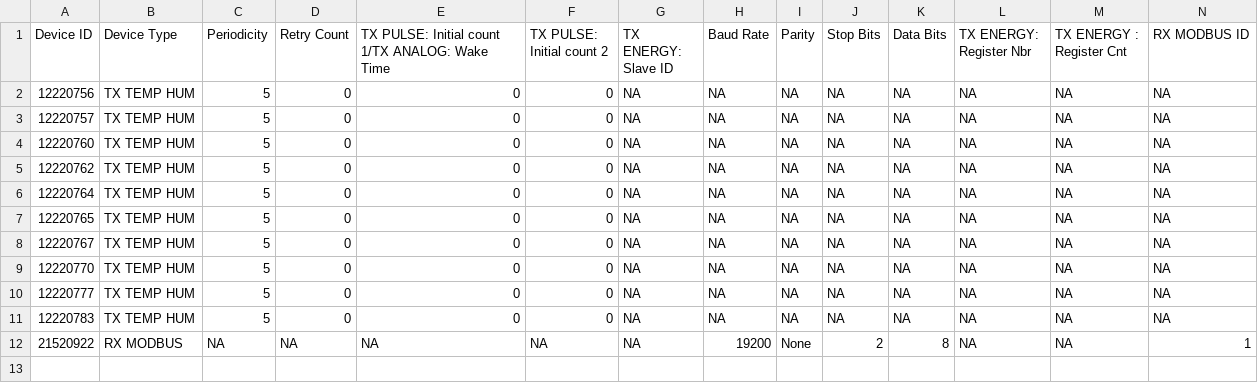
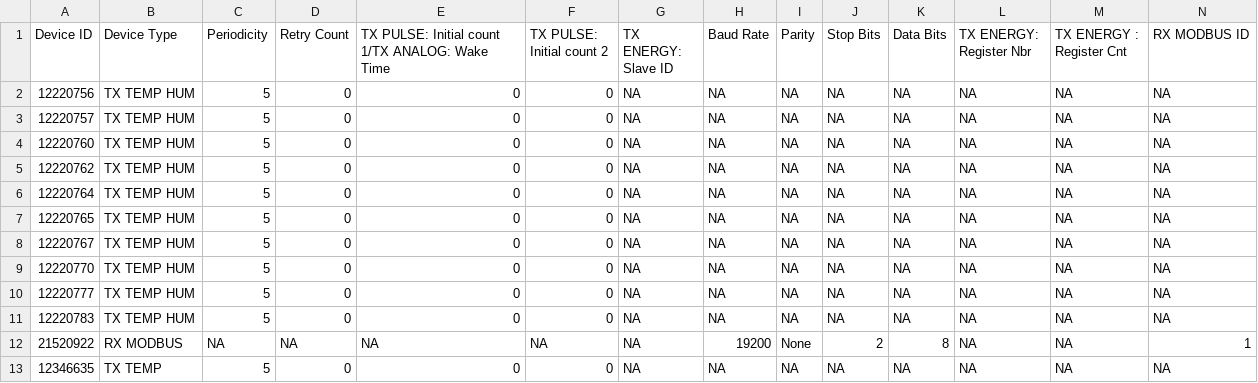
Before and after one commit to dromotherm/documentation, a CSV file: pages/themis/EnlessTRH/ThemisStrasbourg.csv, drawn as a sheet; only a part is shown; rows hold the shown columns only; the diff names each change by its address in the sheet, - before the commit and + after, or states it on an @@ line.

```diff
--- a/pages/themis/EnlessTRH/ThemisStrasbourg.csv
+++ b/pages/themis/EnlessTRH/ThemisStrasbourg.csv
+row 13: 12346635 | TX TEMP | 5 | 0 | 0 | 0 | NA | NA | NA | NA | NA | NA | NA | NA
```
Also changed, not shown: 3 other files.
